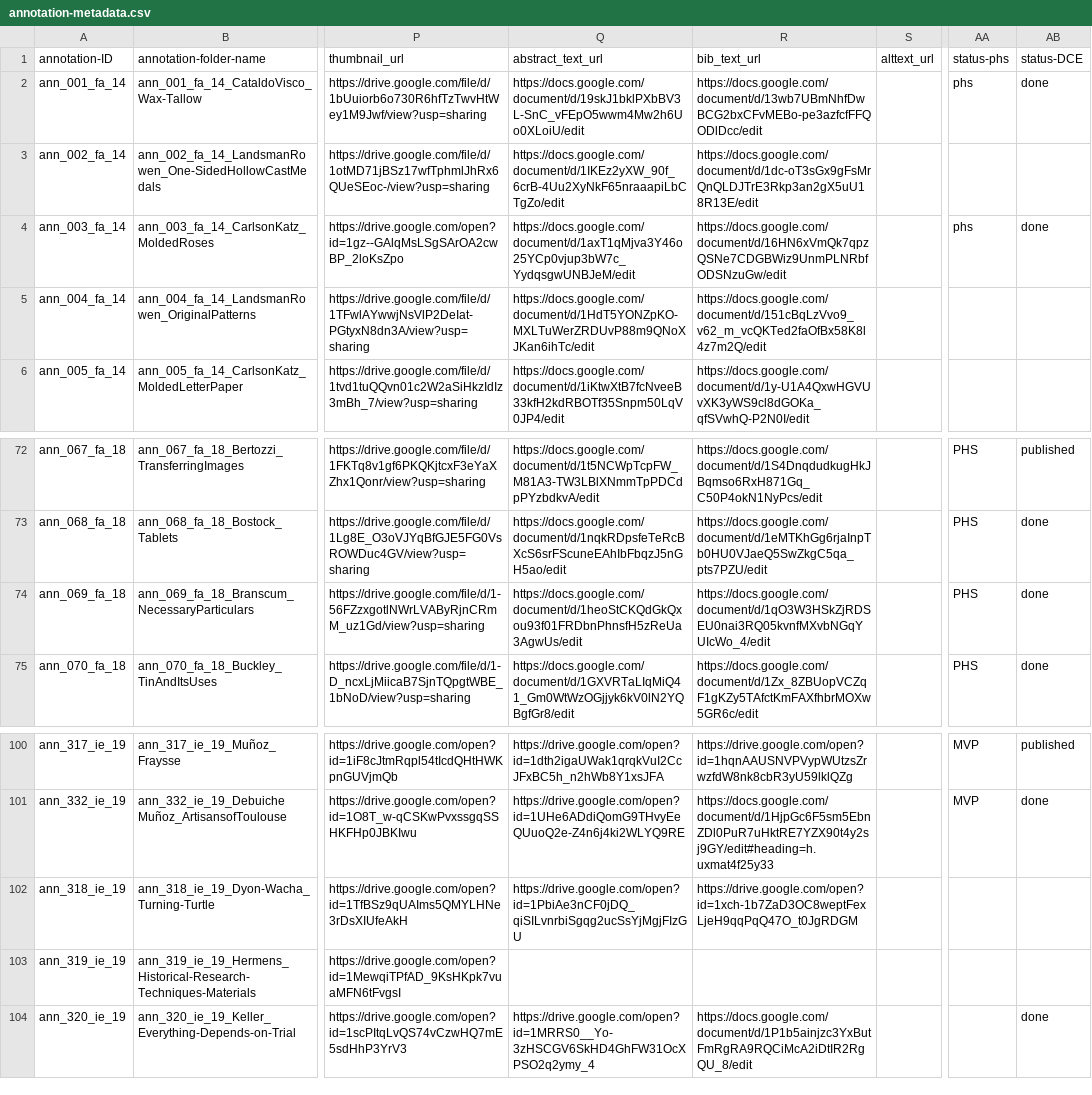
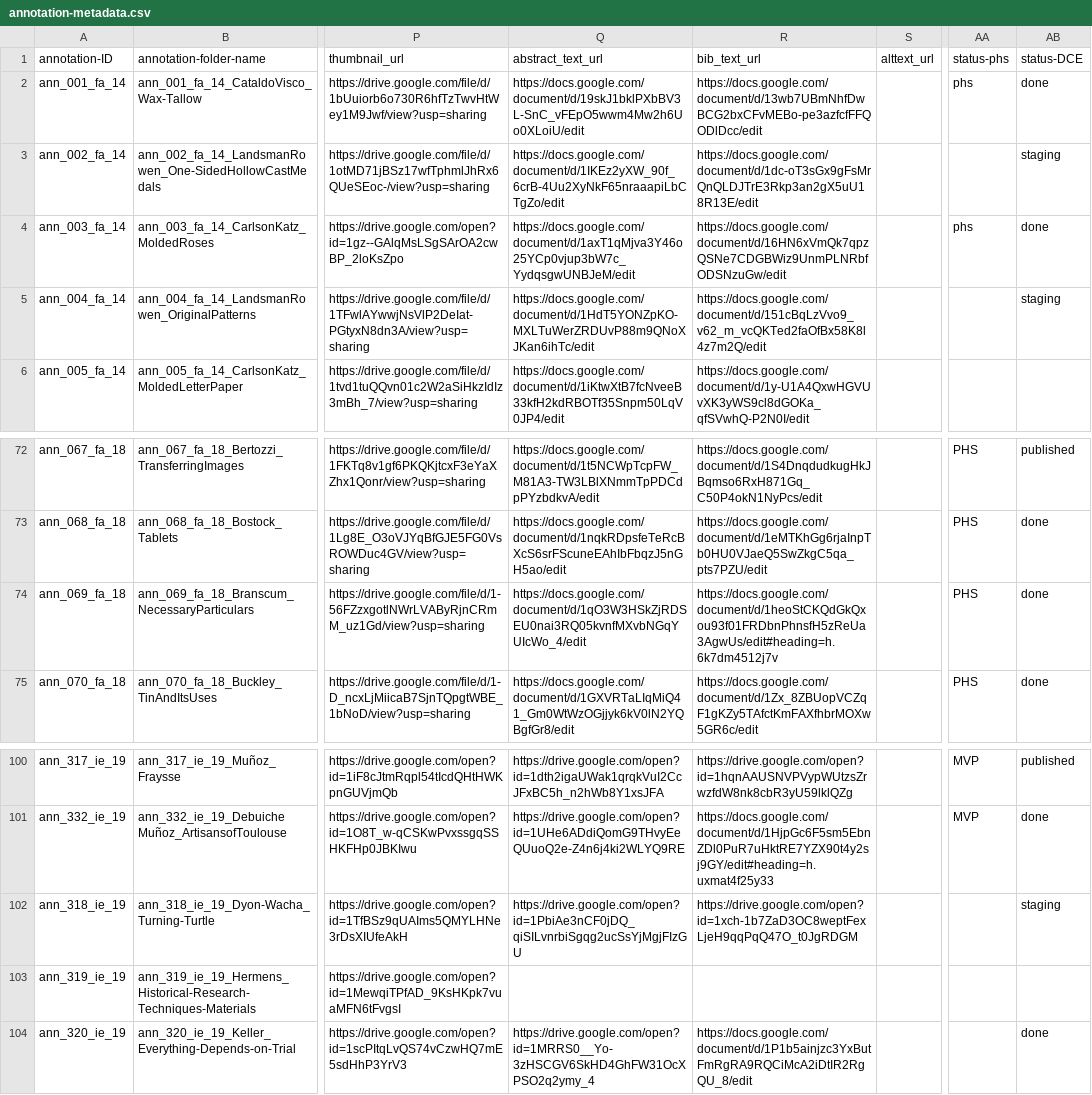
Before and after one commit to cu-mkp/m-k-manuscript-data, a CSV file: metadata/annotation-metadata.csv, drawn as a sheet; only a part is shown, gaps mark what is left out; the diff names each change by its address in the sheet, - before the commit and + after, or states it on an @@ line.

Commit message:
3 new essays - staging

```diff
--- a/metadata/annotation-metadata.csv
+++ b/metadata/annotation-metadata.csv
-AB3 (status-DCE): (empty)
+AB3 (status-DCE): staging
-AB5 (status-DCE): (empty)
+AB5 (status-DCE): staging
-Q74 (abstract_text_url): https://docs.google.com/document/d/1heoStCKQdGkQxou93f01FRDbnPhnsfH5zReUa3AgwUs/edit
+Q74 (abstract_text_url): https://docs.google.com/document/d/1qO3W3HSkZjRDSEU0nai3RQ05kvnfMXvbNGqYUIcWo_4/edit
-R74 (bib_text_url): https://docs.google.com/document/d/1qO3W3HSkZjRDSEU0nai3RQ05kvnfMXvbNGqYUIcWo_4/edit
+R74 (bib_text_url): https://docs.google.com/document/d/1heoStCKQdGkQxou93f01FRDbnPhnsfH5zReUa3AgwUs/edit#heading=h.6k7dm4512j7v
-AB102 (status-DCE): (empty)
+AB102 (status-DCE): staging
```
